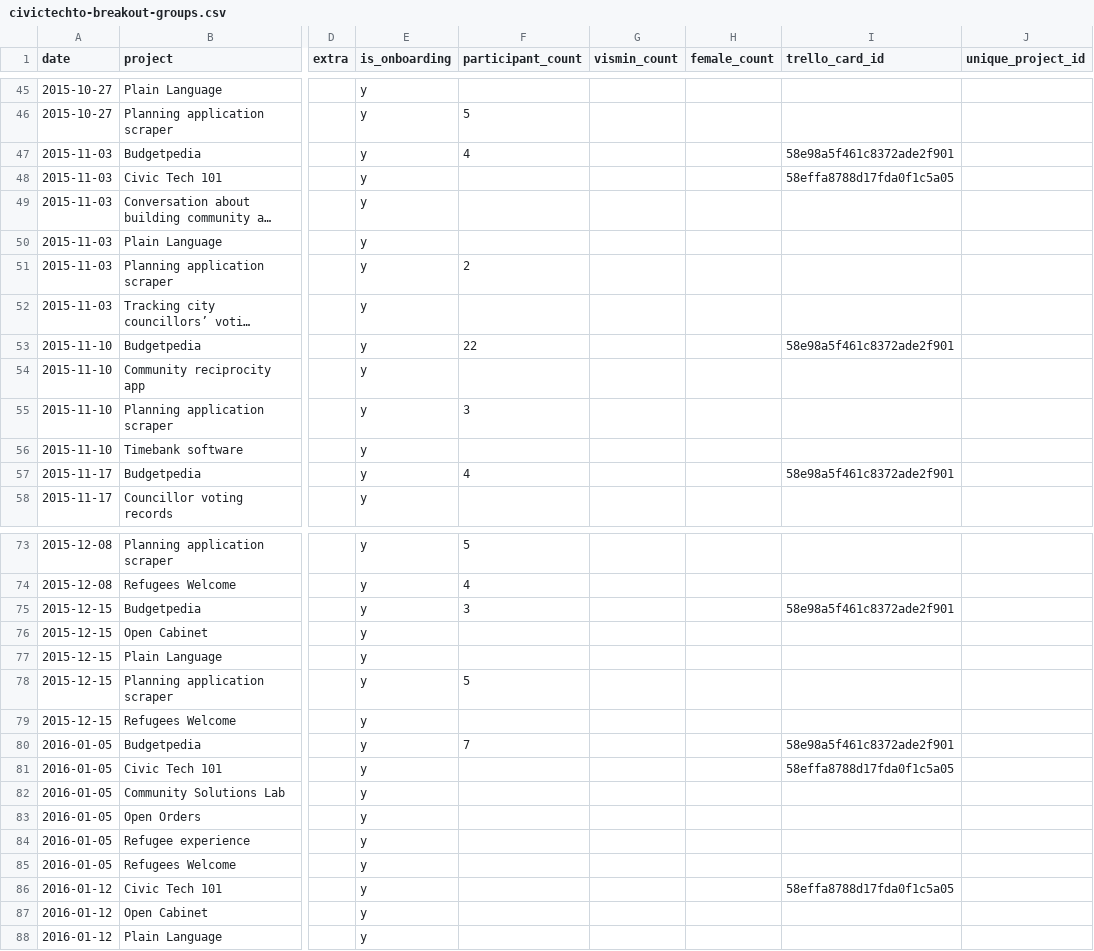
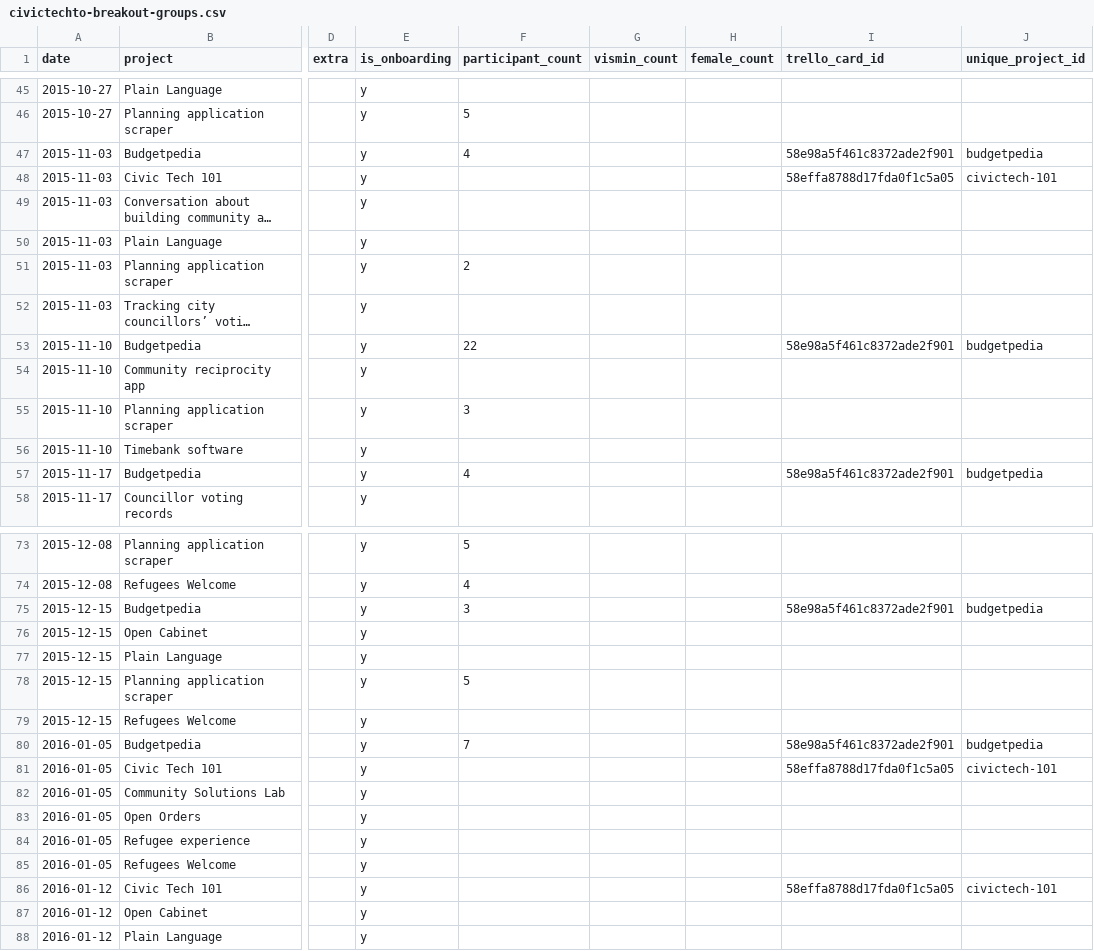
Before and after one commit to CivicTechTO/dataset-civictechto-breakout-groups, a CSV file: data/civictechto-breakout-groups.csv, drawn as a sheet; only a part is shown, gaps mark what is left out; long unchanged cells end in …; the diff covers the shown part only; the diff names each change by its address in the sheet, - before the commit and + after, or states it on an @@ line.

Commit message:
Added some more march 2024 breakouts. Added old unique IDs.

```diff
--- a/data/civictechto-breakout-groups.csv
+++ b/data/civictechto-breakout-groups.csv
-J47 (unique_project_id): (empty)
+J47 (unique_project_id): budgetpedia
-J48 (unique_project_id): (empty)
+J48 (unique_project_id): civictech-101
-J53 (unique_project_id): (empty)
+J53 (unique_project_id): budgetpedia
-J57 (unique_project_id): (empty)
+J57 (unique_project_id): budgetpedia
-J75 (unique_project_id): (empty)
+J75 (unique_project_id): budgetpedia
-J80 (unique_project_id): (empty)
+J80 (unique_project_id): budgetpedia
-J81 (unique_project_id): (empty)
+J81 (unique_project_id): civictech-101
-J86 (unique_project_id): (empty)
+J86 (unique_project_id): civictech-101
```
Also changed, not shown: 15 added rows and 44 edited cells elsewhere in this file.
